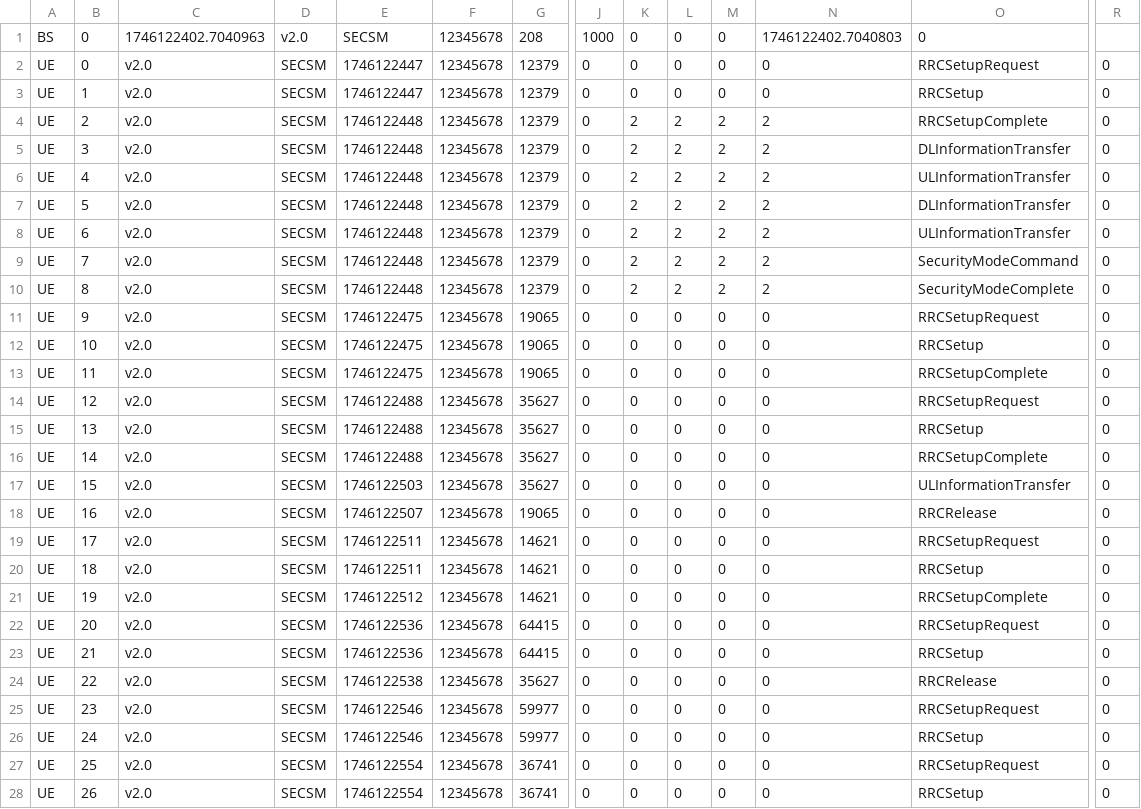
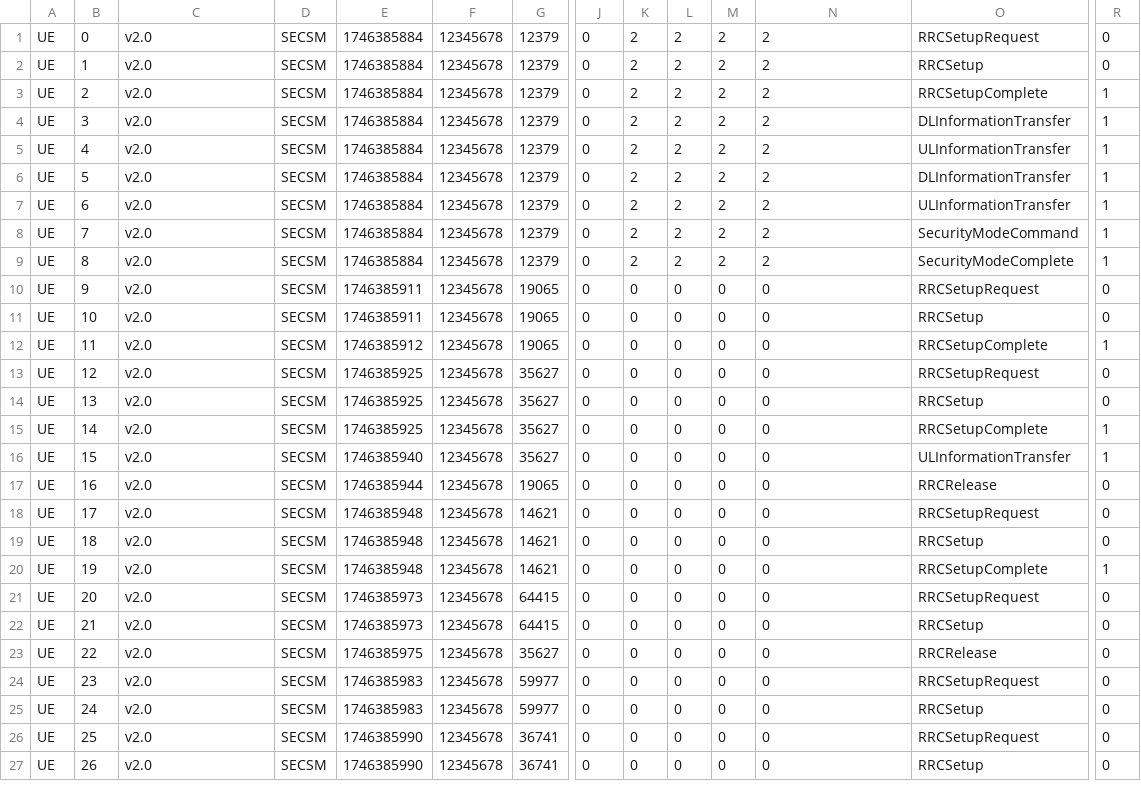
Before and after one commit to 5GSEC/MobiWatch, a CSV file: dataset/mobiflow_v2/benign/F1AP_NGAP_SamsungA22_00101_1.csv, drawn as a sheet; only a part is shown, gaps mark what is left out; removed rows and columns are numbered as before the commit, all else as after; rows hold the shown columns only; the diff covers the shown part only; the diff names each change by its address in the sheet, - before the commit and + after, or states it on an @@ line.

Commit message:
update data

```diff
--- a/dataset/mobiflow_v2/benign/F1AP_NGAP_SamsungA22_00101_1.csv
+++ b/dataset/mobiflow_v2/benign/F1AP_NGAP_SamsungA22_00101_1.csv
-row 1: BS | 0 | 1746122402.7040963 | v2.0 | SECSM | 12345678 | 208 | 1000 | 0 | 0 | 0 | 1746122402.7040803 | 0
-E1:E2: 1746122447
+E1:E2: 1746385884
-K1:K2: 0
+K1:K2: 2
-L1:L2: 0
+L1:L2: 2
-M1:M2: 0
+M1:M2: 2
-N1:N2: 0
+N1:N2: 2
-E3:E9: 1746122448
+E3:E9: 1746385884
-R3:R9: 0
+R3:R9: 1
-E10:E11: 1746122475
+E10:E11: 1746385911
-E12: 1746122475
+E12: 1746385912
-R12: 0
+R12: 1
-E13:E15: 1746122488
+E13:E15: 1746385925
-R15:R16: 0
+R15:R16: 1
-E16: 1746122503
+E16: 1746385940
-E17: 1746122507
+E17: 1746385944
-E18:E19: 1746122511
+E18:E19: 1746385948
-E20: 1746122512
+E20: 1746385948
-R20: 0
+R20: 1
-E21:E22: 1746122536
+E21:E22: 1746385973
-E23: 1746122538
+E23: 1746385975
-E24:E25: 1746122546
+E24:E25: 1746385983
-E26:E27: 1746122554
+E26:E27: 1746385990
```
Also changed, not shown: 9 edited cells elsewhere in this file, dataset/mobiflow_v2/benign/F1AP_NGAP_OAI_RFSIM_1.csv, dataset/mobiflow_v2/benign/F1AP_NGAP_OAI_RFSIM_2.csv, 28 other files.
